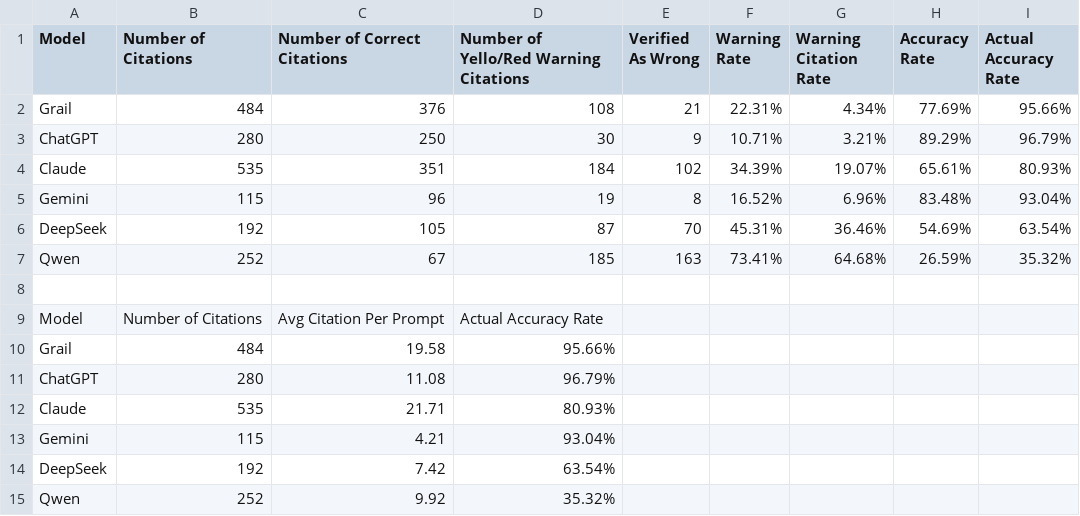
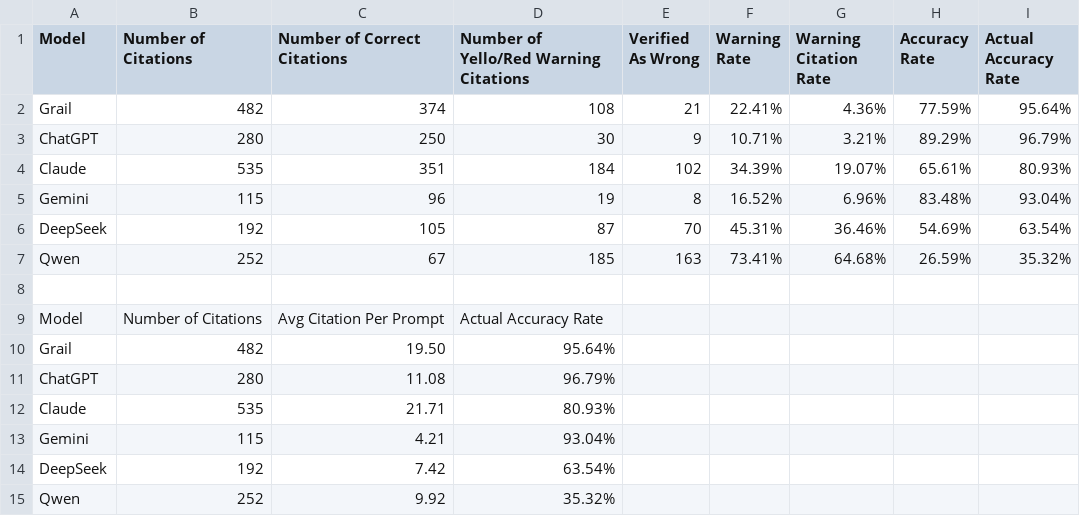
Before and after one commit to GRAIL-innovationai/Related-Work-CaseStudy, a CSV file: Summary for related work Hallucination Test - Summary.csv, drawn as a sheet; removed rows and columns are numbered as before the commit, all else as after; the diff names each change by its address in the sheet, - before the commit and + after, or states it on an @@ line.

```diff
--- a/Summary for related work Hallucination Test - Summary.csv
+++ b/Summary for related work Hallucination Test - Summary.csv
-row 2: Grail | 484 | 376 | 108 | 21 | 22.31% | 4.34% | 77.69% | 95.66%
+row 2: Grail | 482 | 374 | 108 | 21 | 22.41% | 4.36% | 77.59% | 95.64%
-row 10: Grail | 484 | 19.58 | 95.66%
+row 10: Grail | 482 | 19.50 | 95.64%
```
Also changed, not shown: Summary for related work Hallucination Test - 24 Prompt.csv.
